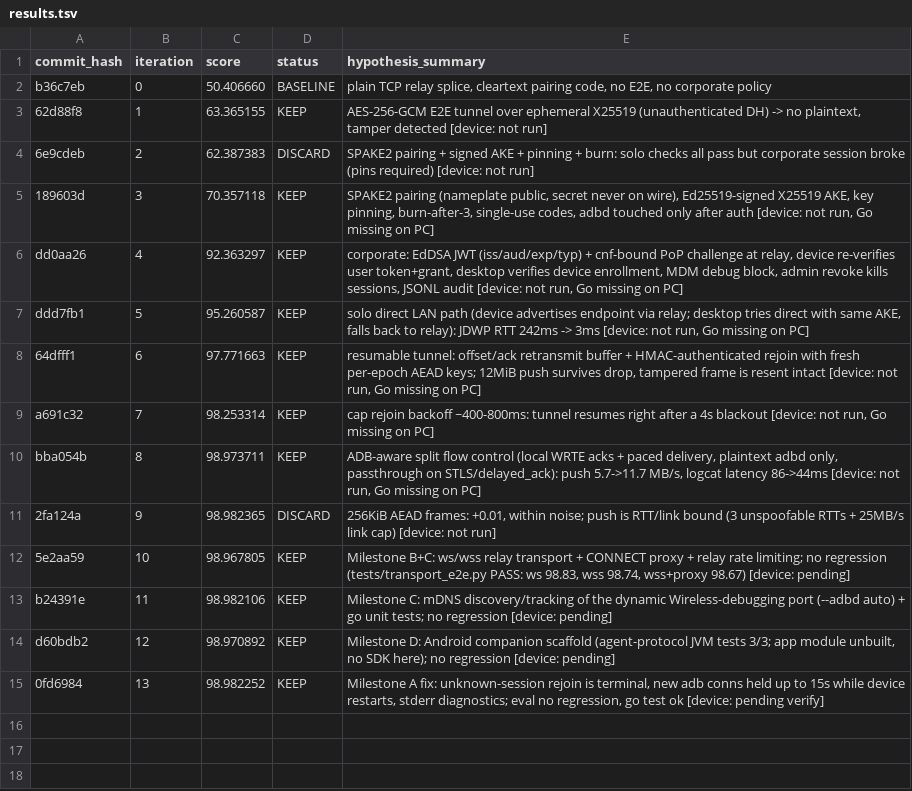
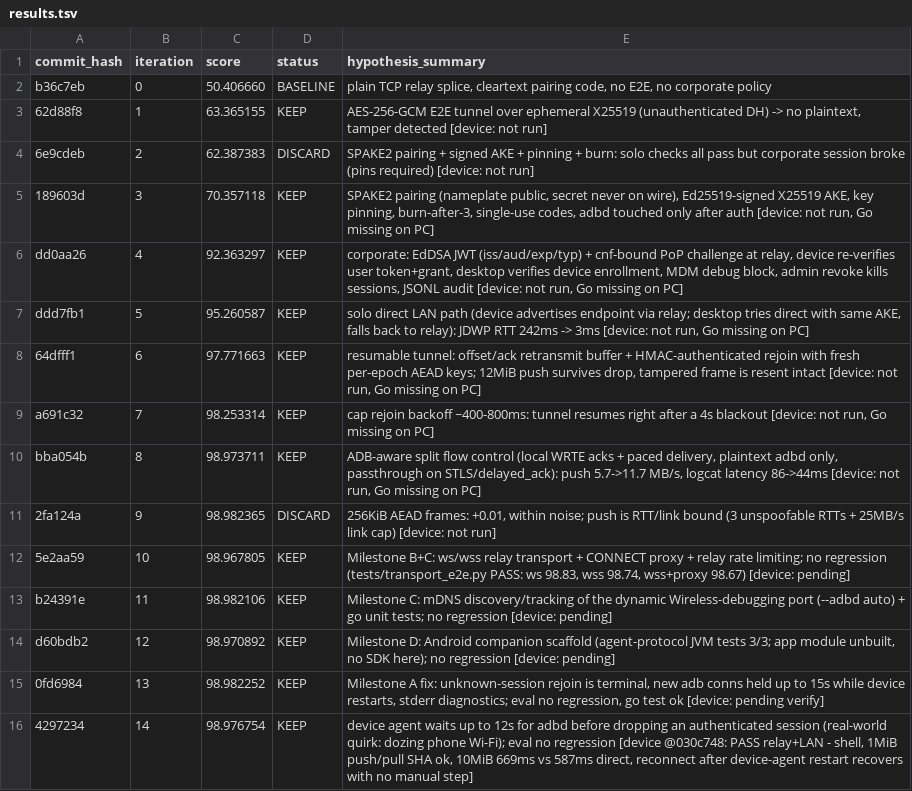
Before and after one commit to SumukhaK/New-GenADB, a TSV file: results.tsv, drawn as a sheet.

```diff
--- a/results.tsv
+++ b/results.tsv
@@ -15 +15,2 @@ d60bdb2	12	98.970892	KEEP	Milestone D: Android companion scaffold (agent-protoco
 0fd6984	13	98.982252	KEEP	Milestone A fix: unknown-session rejoin is terminal, new adb conns held up to 15s while device restarts, stderr diagnostics; eval no regression, go test ok [device: pending verify]
+4297234	14	98.976754	KEEP	device agent waits up to 12s for adbd before dropping an authenticated session (real-world quirk: dozing phone Wi-Fi); eval no regression [device @030c748: PASS relay+LAN - shell, 1MiB push/pull SHA ok, 10MiB 669ms vs 587ms direct, reconnect after device-agent restart recovers with no manual step]
```
